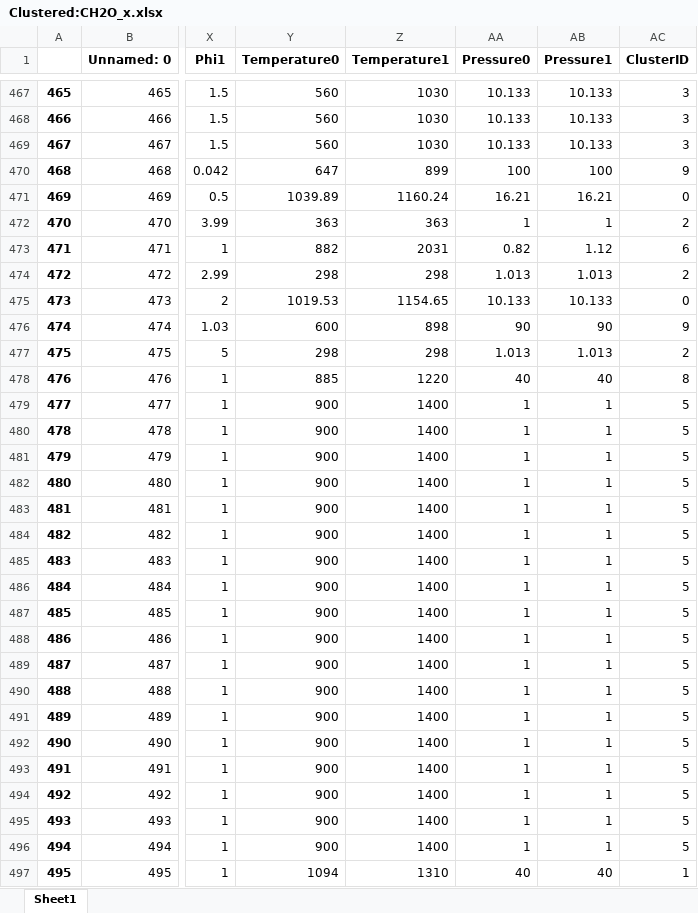
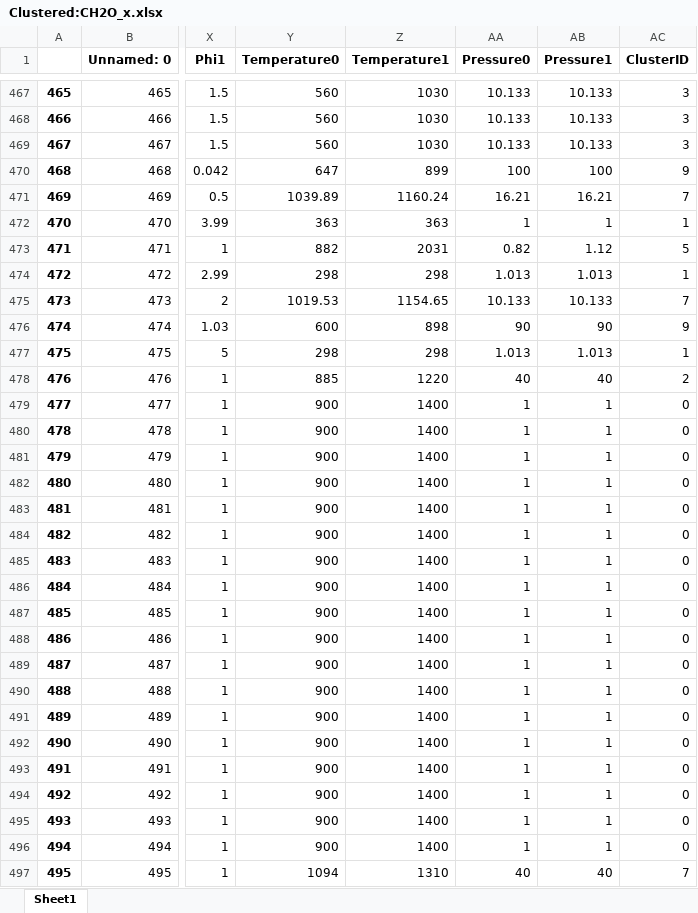
Before and after one commit to contini-aron/data-validation-of-fuel-combustion, an Excel workbook: src/metadata/grouped/GroupedBy:['Target']/CH2O_x/Clustered:CH2O_x.xlsx, sheet Sheet1, drawn as a sheet; only a part is shown, gaps mark what is left out; values as stored, in another font and other column widths than the file's, no borders; the diff covers the shown part only; the diff names each change by its address in the sheet, - before the commit and + after, or states it on an @@ line.

```diff
--- a/src/metadata/grouped/GroupedBy:['Target']/CH2O_x/Clustered:CH2O_x.xlsx (sheet Sheet1)
+++ b/src/metadata/grouped/GroupedBy:['Target']/CH2O_x/Clustered:CH2O_x.xlsx (sheet Sheet1)
-AC471 (ClusterID): 0
+AC471 (ClusterID): 7
-AC472 (ClusterID): 2
+AC472 (ClusterID): 1
-AC473 (ClusterID): 6
+AC473 (ClusterID): 5
-AC474 (ClusterID): 2
+AC474 (ClusterID): 1
-AC475 (ClusterID): 0
+AC475 (ClusterID): 7
-AC477 (ClusterID): 2
+AC477 (ClusterID): 1
-AC478 (ClusterID): 8
+AC478 (ClusterID): 2
-AC479:AC496 (ClusterID): 5
+AC479:AC496 (ClusterID): 0
-AC497 (ClusterID): 1
+AC497 (ClusterID): 7
```
Also changed, not shown: 713 edited cells elsewhere in this sheet, src/metadata/grouped/GroupedBy:['Target']/C6H6_x/Clustered:C6H6_x.xlsx, src/metadata/grouped/GroupedBy:['Target']/CH4_x/Clustered:CH4_x.xlsx, 54 other files.
